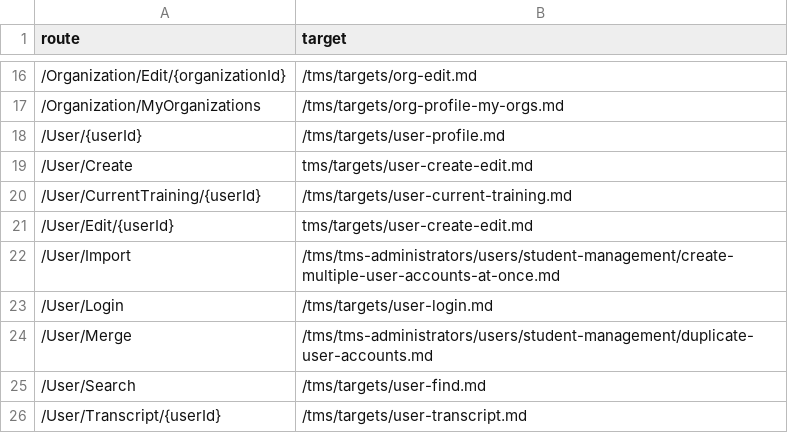
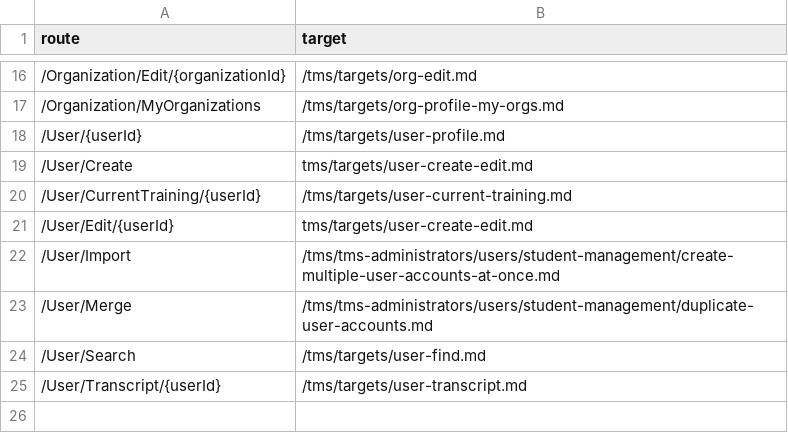
Before and after one commit to LearnOnDemandSystems/docs, a CSV file: tms/route-map.csv, drawn as a sheet; only a part is shown, gaps mark what is left out; the diff names each change by its address in the sheet, - before the commit and + after, or states it on an @@ line.

Commit message:
Removed /User/Login route
Removed the /User/Login,/tms/targets/user-login.md route because it pulled the user-profile.md page

```diff
--- a/tms/route-map.csv
+++ b/tms/route-map.csv
-row 23: /User/Login | /tms/targets/user-login.md
```
